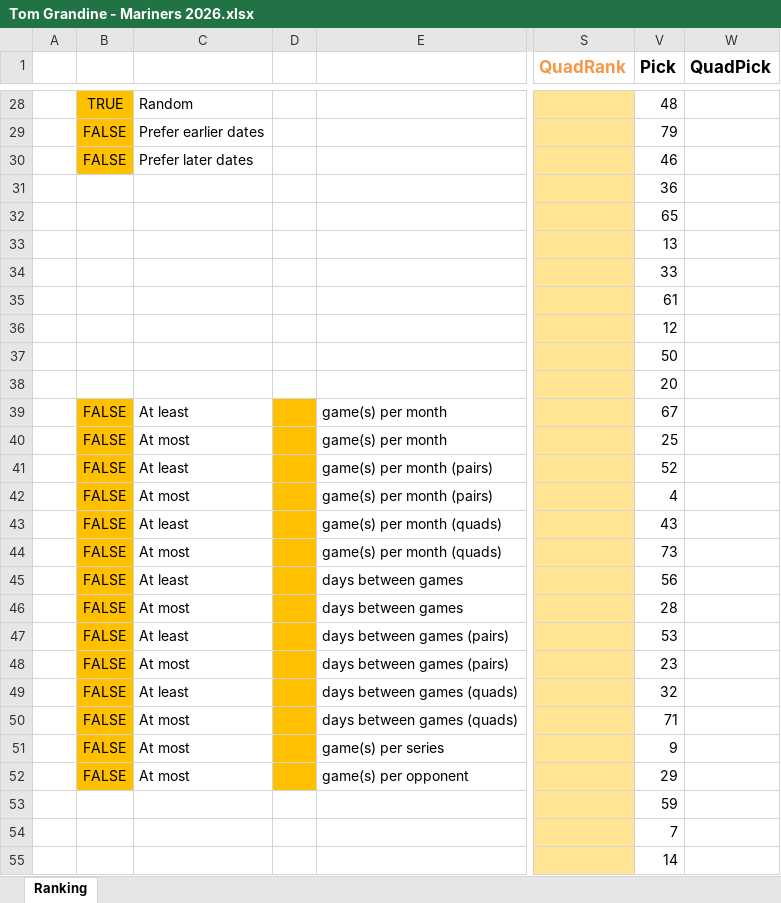
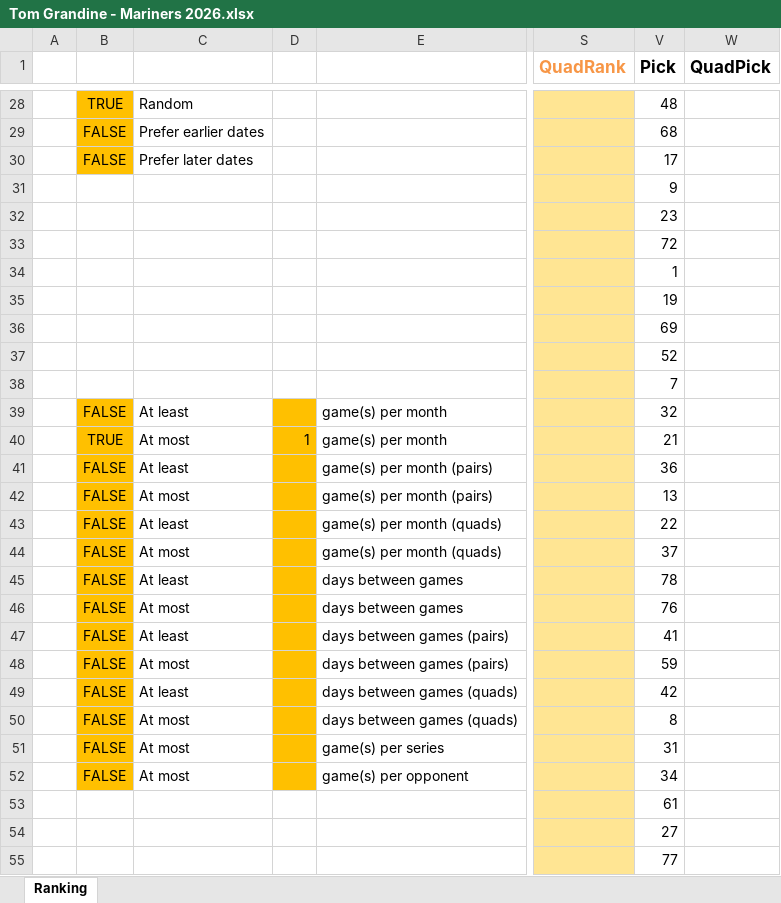
Before and after one commit to ericbrec/SeatSEAT, an Excel workbook: examples/Mariners/Tom Grandine - Mariners 2026.xlsx, sheet Ranking, drawn as a sheet; only a part is shown, gaps mark what is left out; values as stored, in another font and other column widths than the file's, no borders; charts and pictures and conditional formats and table styles not drawn; the diff covers the shown part only; the diff names each change by its address in the sheet, - before the commit and + after, or states it on an @@ line.

```diff
--- a/examples/Mariners/Tom Grandine - Mariners 2026.xlsx (sheet Ranking)
+++ b/examples/Mariners/Tom Grandine - Mariners 2026.xlsx (sheet Ranking)
-V29 (Pick): 79
+V29 (Pick): 68
-V30 (Pick): 46
+V30 (Pick): 17
-V31 (Pick): 36
+V31 (Pick): 9
-V32 (Pick): 65
+V32 (Pick): 23
-V33 (Pick): 13
+V33 (Pick): 72
-V34 (Pick): 33
+V34 (Pick): 1
-V35 (Pick): 61
+V35 (Pick): 19
-V36 (Pick): 12
+V36 (Pick): 69
-V37 (Pick): 50
+V37 (Pick): 52
-V38 (Pick): 20
+V38 (Pick): 7
-V39 (Pick): 67
+V39 (Pick): 32
-B40: FALSE
+B40: TRUE
-D40: (empty)
+D40: 1
-V40 (Pick): 25
+V40 (Pick): 21
-V41 (Pick): 52
+V41 (Pick): 36
-V42 (Pick): 4
+V42 (Pick): 13
-V43 (Pick): 43
+V43 (Pick): 22
-V44 (Pick): 73
+V44 (Pick): 37
-V45 (Pick): 56
+V45 (Pick): 78
-V46 (Pick): 28
+V46 (Pick): 76
-V47 (Pick): 53
+V47 (Pick): 41
-V48 (Pick): 23
+V48 (Pick): 59
-V49 (Pick): 32
+V49 (Pick): 42
-V50 (Pick): 71
+V50 (Pick): 8
-V51 (Pick): 9
+V51 (Pick): 31
-V52 (Pick): 29
+V52 (Pick): 34
-V53 (Pick): 59
+V53 (Pick): 61
-V54 (Pick): 7
+V54 (Pick): 27
-V55 (Pick): 14
+V55 (Pick): 77
```
Also changed, not shown: 53 edited cells elsewhere in this sheet, hidden cells, 1 other file.
